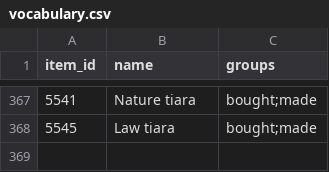
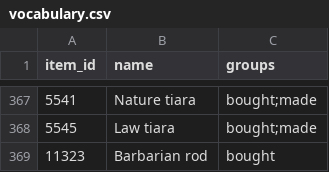
Before and after one commit to CGriffin81/ReinforcementScaping, a CSV file: data/vocabulary.csv, drawn as a sheet; only a part is shown, gaps mark what is left out; the diff names each change by its address in the sheet, - before the commit and + after, or states it on an @@ line.

```diff
--- a/data/vocabulary.csv
+++ b/data/vocabulary.csv
+row 369: 11323 | Barbarian rod | bought
```
Also changed, not shown: 17 other files.
